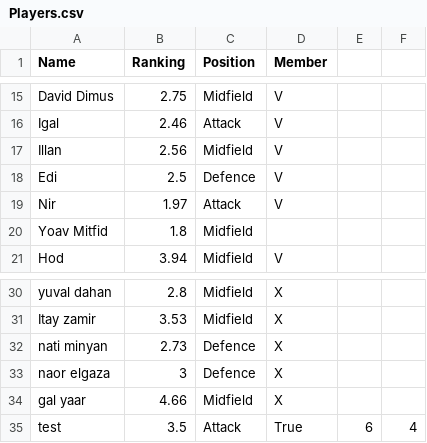
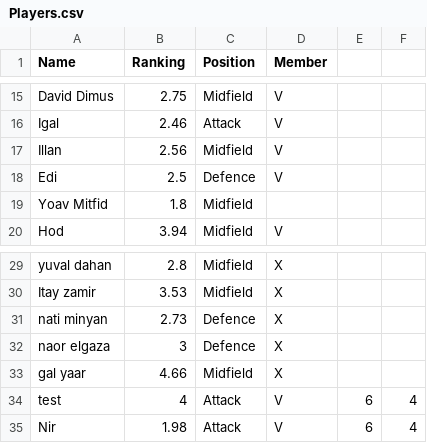
Before and after one commit to hodg300/Football-server, a CSV file: PlayersDB/Players.csv, drawn as a sheet; only a part is shown, gaps mark what is left out.

Commit message:
Fix bug of aggregating weekly players

```diff
--- a/PlayersDB/Players.csv
+++ b/PlayersDB/Players.csv
@@ -18,3 +18,2 @@ Illan,2.56,Midfield,V
 Edi,2.5,Defence,V
-Nir,1.97,Attack,V
 Yoav Mitfid,1.8,Midfield,
@@ -34,2 +33,3 @@ naor elgaza,3,Defence,X
 gal yaar,4.66,Midfield,X
-test,3.5,Attack,True,6,4
+test,4,Attack,V,6,4
+Nir,1.98,Attack,V,6,4
```
Also changed, not shown: 2 other files.
